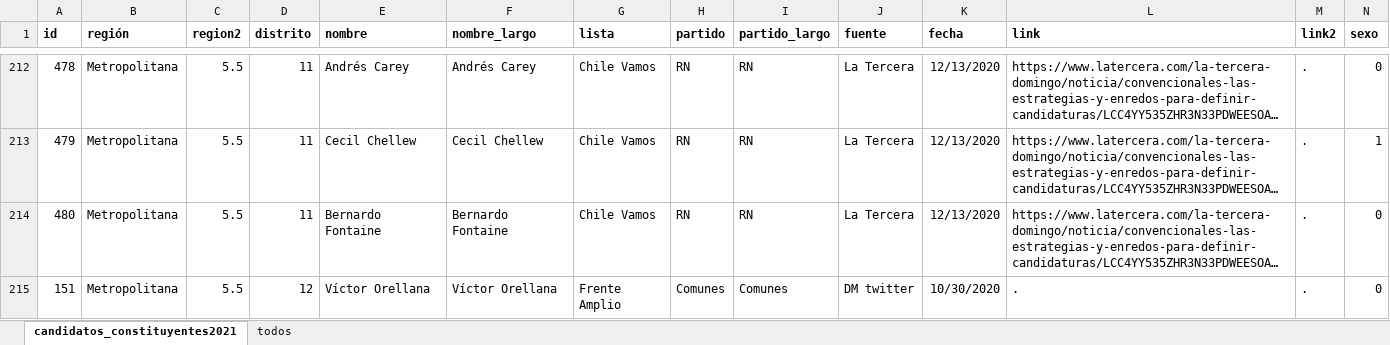
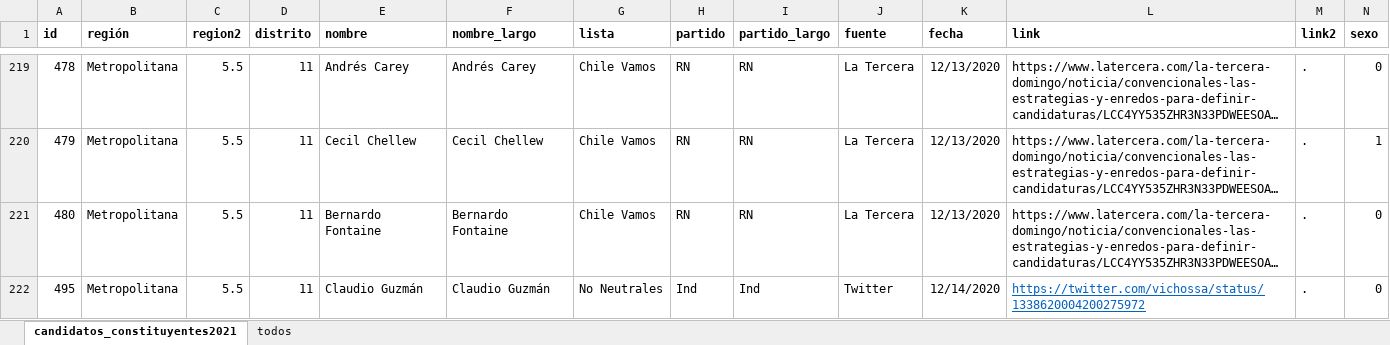
Before and after one commit to tresquintos/candidatos, an Excel workbook: constituyentes 2021/candidatos_constituyentes2021.xlsx, sheet candidatos_constituyentes2021, drawn as a sheet; only a part is shown, gaps mark what is left out; the shorter side is filled out with more unchanged rows; long unchanged cells end in …; values as stored, in another font and other column widths than the file's, no borders; the diff covers the shown part only; the diff names each change by its address in the sheet, - before the commit and + after, or states it on an @@ line.

```diff
--- a/constituyentes 2021/candidatos_constituyentes2021.xlsx (sheet candidatos_constituyentes2021)
+++ b/constituyentes 2021/candidatos_constituyentes2021.xlsx (sheet candidatos_constituyentes2021)
+row 222: 495 | Metropolitana | 5.5 | 11 | Claudio Guzmán | Claudio Guzmán | No Neutrales | Ind | Ind | Twitter | 12/14/2020 | https://twitter.com/vichossa/status/1338620004200275972 | . | 0
```
Also changed, not shown: 18 added rows and 7 edited cells elsewhere in this sheet, 1 other file.
